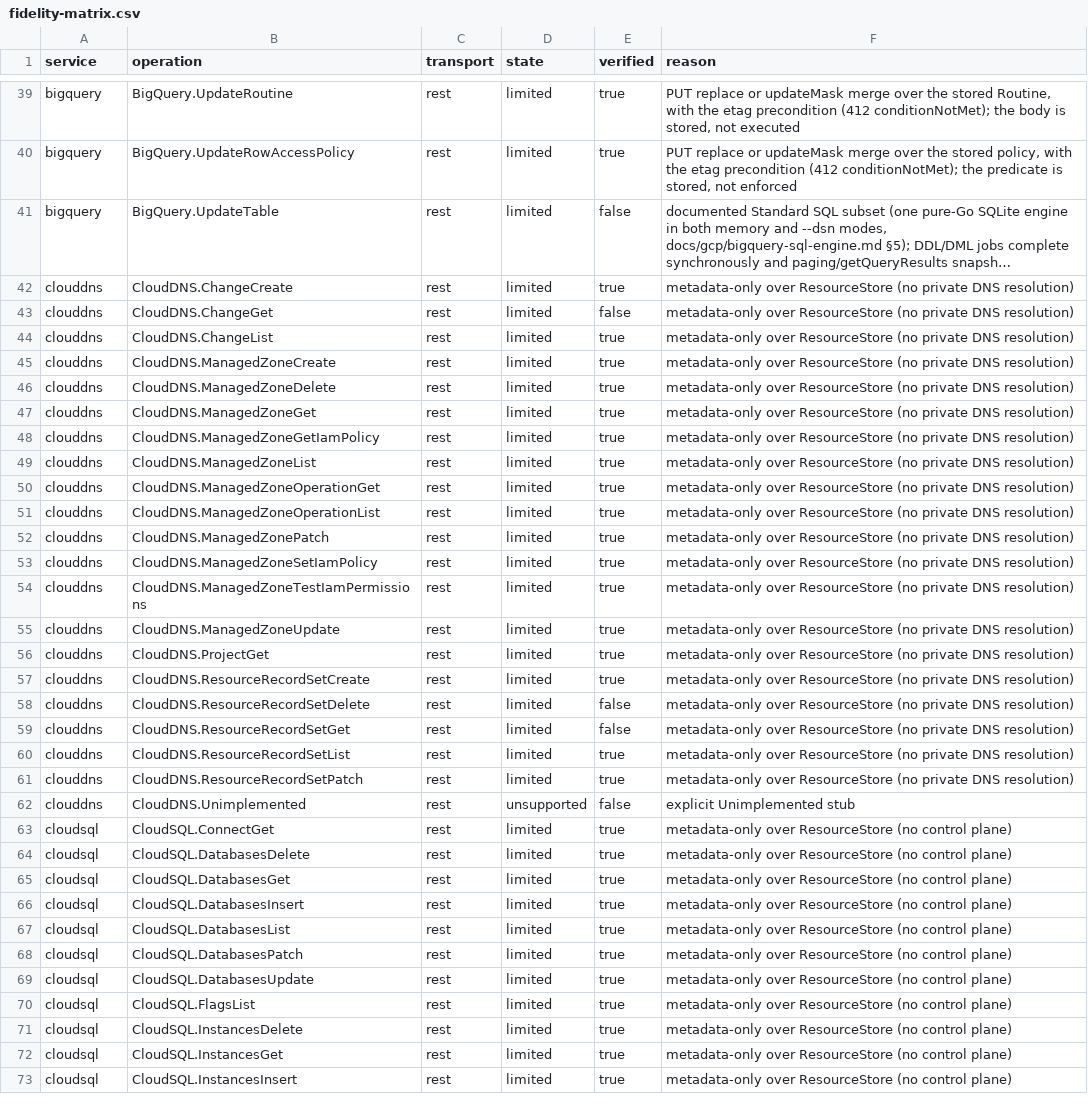
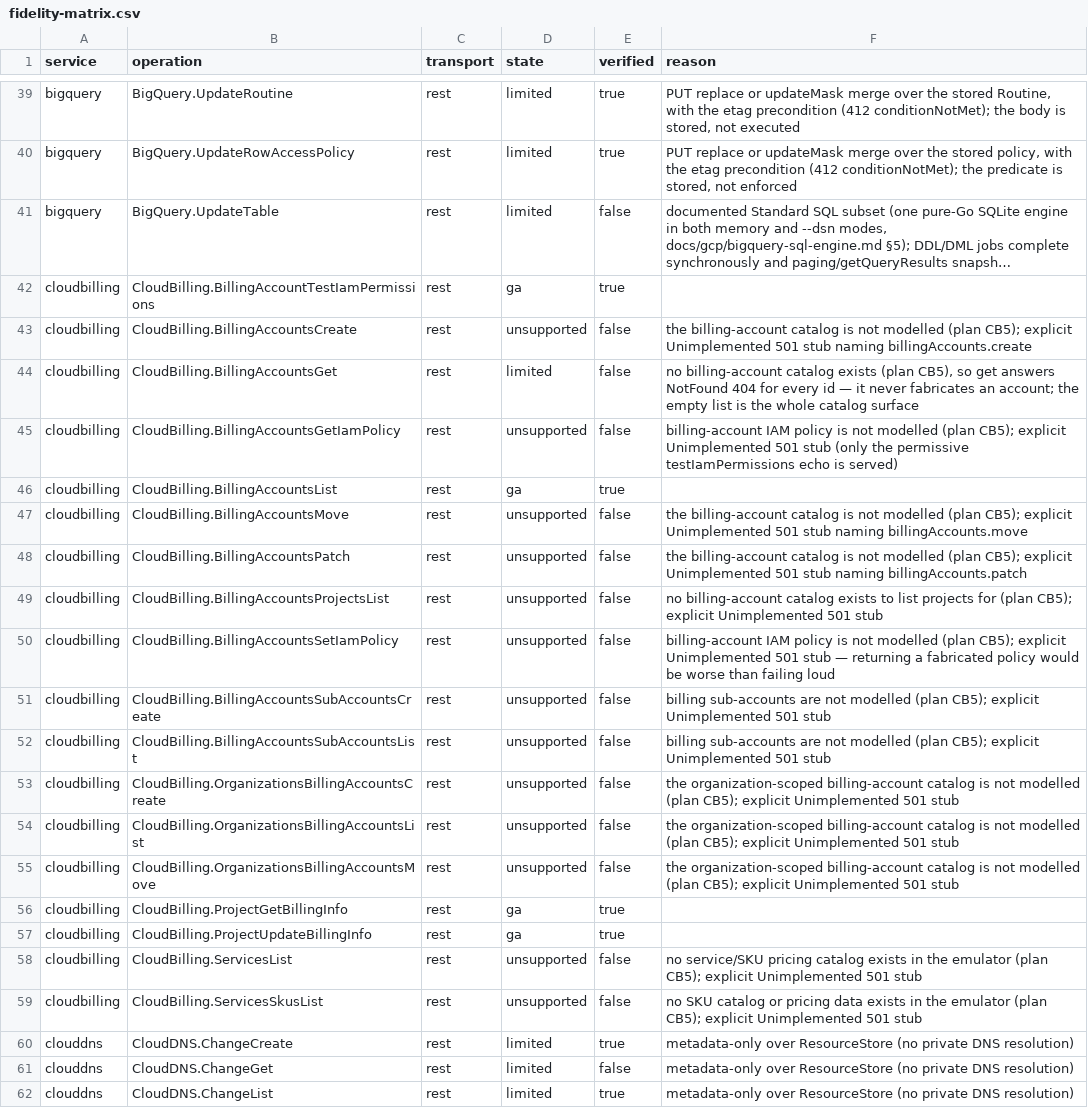
Before and after one commit to jaisrajms/jaiscloud, a CSV file: docs/fidelity/fidelity-matrix.csv, drawn as a sheet; only a part is shown, gaps mark what is left out; the shorter side is filled out with more unchanged rows; long unchanged cells end in …; the diff names each change by its address in the sheet, - before the commit and + after, or states it on an @@ line.

Commit message:
chore(gcp/cloudbilling): vendor the v1 Discovery document and grade the whole published surface (CB4)
Vendor cloudbilling.v1 (revision 20261106) and register the service with the
conformance harness, so the two project-association methods, the empty
billing-account list and the permissive testIamPermissions echo are graded and
backed by recorded evidence (4 ga cells).

Claim the rest of the document's billing families and refuse them loudly: the
billing-account catalog and sub-accounts, organizations.billingAccounts.*, the
IAM policy verbs and the services/SKU pricing catalog now decode to their own
actions and answer an Unimplemented 501 naming the Discovery method (13
unsupported cells) instead of the unknown-service 404 they answered before the
document was vendored. billingAccounts.get stays a documented 404 (limited):
there is no catalog to return. The document's unrelated tasks/message/getCard
cluster is not a Cloud Billing surface and stays unclaimed, recorded as not
served.

Also: persistentBackends entry for the ResourceStore lineage, coverage
exemptions with reasons, docs (wire contract §3 pin + §5 bullet, testability
§4 row/tier/depth, README coverage line), a re-recorded transcript and the
regenerated fidelity matrix.

```diff
--- a/docs/fidelity/fidelity-matrix.csv
+++ b/docs/fidelity/fidelity-matrix.csv
+row 42: cloudbilling | CloudBilling.BillingAccountTestIamPermissions | rest | ga | true
+row 43: cloudbilling | CloudBilling.BillingAccountsCreate | rest | unsupported | false | the billing-account catalog is not modelled (plan CB5); explicit Unimplemented 501 stub naming billingAccounts.create
+row 44: cloudbilling | CloudBilling.BillingAccountsGet | rest | limited | false | no billing-account catalog exists (plan CB5), so get answers NotFound 404 for every id — it never fabricates an account; the empty list is the whole catalog surface
+row 45: cloudbilling | CloudBilling.BillingAccountsGetIamPolicy | rest | unsupported | false | billing-account IAM policy is not modelled (plan CB5); explicit Unimplemented 501 stub (only the permissive testIamPermissions echo is served)
+row 46: cloudbilling | CloudBilling.BillingAccountsList | rest | ga | true
+row 47: cloudbilling | CloudBilling.BillingAccountsMove | rest | unsupported | false | the billing-account catalog is not modelled (plan CB5); explicit Unimplemented 501 stub naming billingAccounts.move
+row 48: cloudbilling | CloudBilling.BillingAccountsPatch | rest | unsupported | false | the billing-account catalog is not modelled (plan CB5); explicit Unimplemented 501 stub naming billingAccounts.patch
+row 49: cloudbilling | CloudBilling.BillingAccountsProjectsList | rest | unsupported | false | no billing-account catalog exists to list projects for (plan CB5); explicit Unimplemented 501 stub
+row 50: cloudbilling | CloudBilling.BillingAccountsSetIamPolicy | rest | unsupported | false | billing-account IAM policy is not modelled (plan CB5); explicit Unimplemented 501 stub — returning a fabricated policy would be worse than failing loud
+row 51: cloudbilling | CloudBilling.BillingAccountsSubAccountsCreate | rest | unsupported | false | billing sub-accounts are not modelled (plan CB5); explicit Unimplemented 501 stub
+row 52: cloudbilling | CloudBilling.BillingAccountsSubAccountsList | rest | unsupported | false | billing sub-accounts are not modelled (plan CB5); explicit Unimplemented 501 stub
+row 53: cloudbilling | CloudBilling.OrganizationsBillingAccountsCreate | rest | unsupported | false | the organization-scoped billing-account catalog is not modelled (plan CB5); explicit Unimplemented 501 stub
+row 54: cloudbilling | CloudBilling.OrganizationsBillingAccountsList | rest | unsupported | false | the organization-scoped billing-account catalog is not modelled (plan CB5); explicit Unimplemented 501 stub
+row 55: cloudbilling | CloudBilling.OrganizationsBillingAccountsMove | rest | unsupported | false | the organization-scoped billing-account catalog is not modelled (plan CB5); explicit Unimplemented 501 stub
+row 56: cloudbilling | CloudBilling.ProjectGetBillingInfo | rest | ga | true
+row 57: cloudbilling | CloudBilling.ProjectUpdateBillingInfo | rest | ga | true
+row 58: cloudbilling | CloudBilling.ServicesList | rest | unsupported | false | no service/SKU pricing catalog exists in the emulator (plan CB5); explicit Unimplemented 501 stub
+row 59: cloudbilling | CloudBilling.ServicesSkusList | rest | unsupported | false | no SKU catalog or pricing data exists in the emulator (plan CB5); explicit Unimplemented 501 stub
```
Also changed, not shown: 20 other files.
